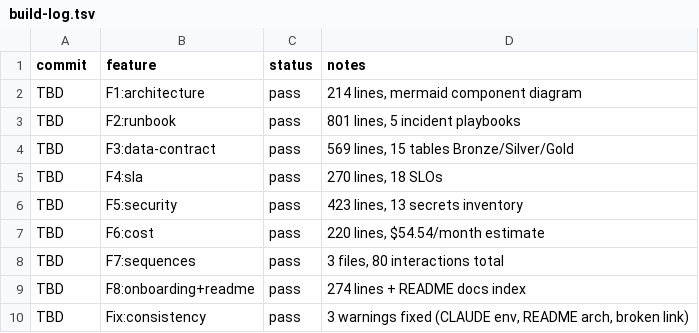
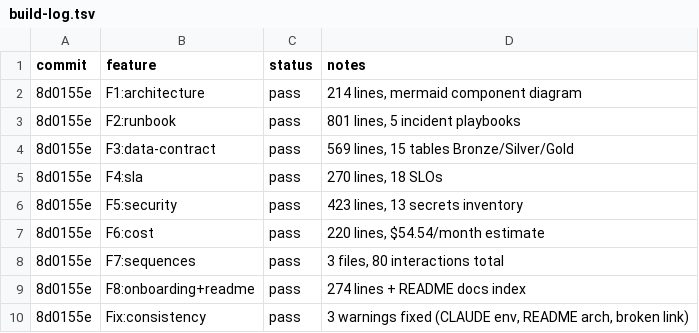
Before and after one commit to DataGaze/data-lakehouse, a TSV file: .claude/build-log.tsv, drawn as a sheet.

```diff
--- a/.claude/build-log.tsv
+++ b/.claude/build-log.tsv
@@ -1,10 +1,10 @@
 commit	feature	status	notes
-TBD	F1:architecture	pass	214 lines, mermaid component diagram
-TBD	F2:runbook	pass	801 lines, 5 incident playbooks
-TBD	F3:data-contract	pass	569 lines, 15 tables Bronze/Silver/Gold
-TBD	F4:sla	pass	270 lines, 18 SLOs
-TBD	F5:security	pass	423 lines, 13 secrets inventory
-TBD	F6:cost	pass	220 lines, $54.54/month estimate
-TBD	F7:sequences	pass	3 files, 80 interactions total
-TBD	F8:onboarding+readme	pass	274 lines + README docs index
-TBD	Fix:consistency	pass	3 warnings fixed (CLAUDE env, README arch, broken link)
+8d0155e	F1:architecture	pass	214 lines, mermaid component diagram
+8d0155e	F2:runbook	pass	801 lines, 5 incident playbooks
+8d0155e	F3:data-contract	pass	569 lines, 15 tables Bronze/Silver/Gold
+8d0155e	F4:sla	pass	270 lines, 18 SLOs
+8d0155e	F5:security	pass	423 lines, 13 secrets inventory
+8d0155e	F6:cost	pass	220 lines, $54.54/month estimate
+8d0155e	F7:sequences	pass	3 files, 80 interactions total
+8d0155e	F8:onboarding+readme	pass	274 lines + README docs index
+8d0155e	Fix:consistency	pass	3 warnings fixed (CLAUDE env, README arch, broken link)
```
Also changed, not shown: 3 other files.
